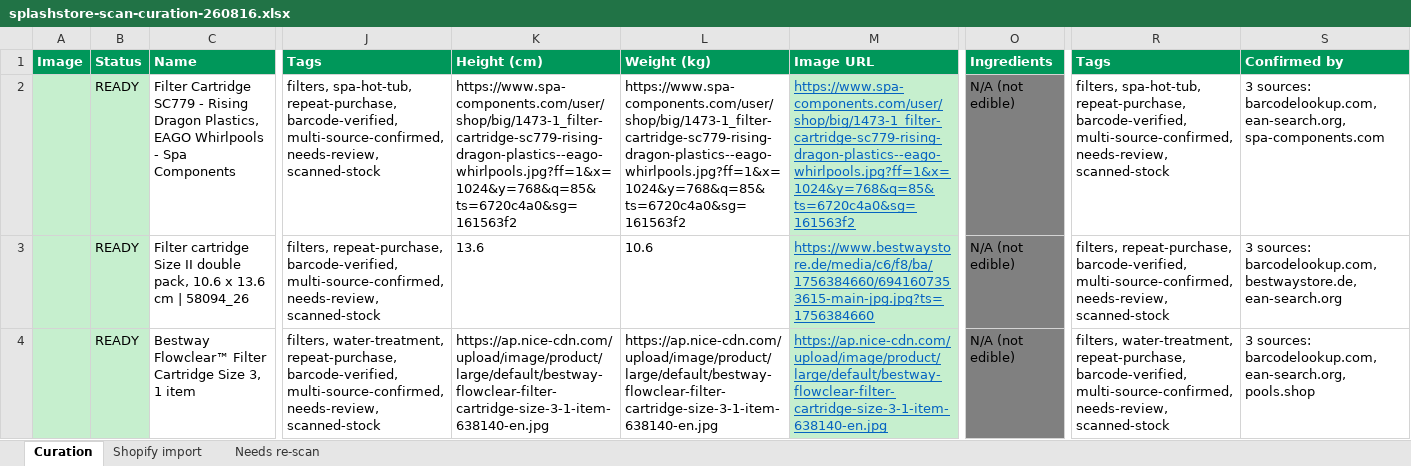
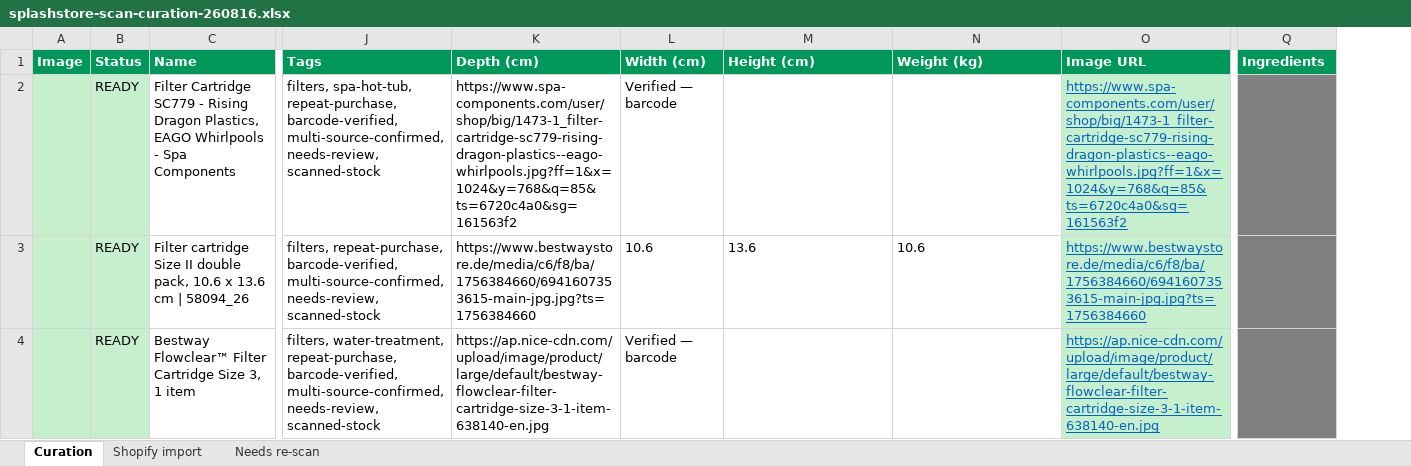
Before and after one commit to riccardotedesco9-debug/my-projects, an Excel workbook: projects/splashstore/docs/splashstore-scan-curation-260816.xlsx, sheet Curation, drawn as a sheet; only a part is shown, gaps mark what is left out; values as stored, in another font and other column widths than the file's, no borders; charts and pictures not drawn; removed rows and columns are numbered as before the commit, all else as after; the diff covers the shown part only; the diff names each change by its address in the sheet, - before the commit and + after, or states it on an @@ line.

```diff
--- a/projects/splashstore/docs/splashstore-scan-curation-260816.xlsx (sheet Curation)
+++ b/projects/splashstore/docs/splashstore-scan-curation-260816.xlsx (sheet Curation)
+column K (Depth (cm)), rows 2-4: https://www.spa-components.com/user/shop/big/1473-1_filter-cartridge-sc779-rising-dragon-plastics--eago-whirlpools.jpg?ff=1&x=1024&y=768&q=85&ts=6720c4a0&sg=161563f2 | https://www.bestwaystore.de/media/c6/f8/ba/1756384660/6941607353615-main-jpg.jpg?ts=1756384660 | https://ap.nice-cdn.com/upload/image/product/large/default/bestway-flowclear-filter-cartridge-size-3-1-item-638140-en.jpg
+column L (Width (cm)), rows 2-4: Verified — barcode | 10.6 | Verified — barcode
-column R (Tags), rows 2-4: filters, spa-hot-tub, repeat-purchase, barcode-verified, multi-source-confirmed, needs-review, scanned-stock | filters, repeat-purchase, barcode-verified, multi-source-confirmed, needs-review, scanned-stock | filters, water-treatment, repeat-purchase, barcode-verified, multi-source-confirmed, needs-review, scanned-stock
-column S (Confirmed by), rows 2-4: 3 sources: barcodelookup.com, ean-search.org, spa-components.com | 3 sources: barcodelookup.com, bestwaystore.de, ean-search.org | 3 sources: barcodelookup.com, ean-search.org, pools.shop
-M2 (Height (cm)): https://www.spa-components.com/user/shop/big/1473-1_filter-cartridge-sc779-rising-dragon-plastics--eago-whirlpools.jpg?ff=1&x=1024&y=768&q=85&ts=6720c4a0&sg=161563f2
+M2 (Height (cm)): (empty)
-N2 (Weight (kg)): https://www.spa-components.com/user/shop/big/1473-1_filter-cartridge-sc779-rising-dragon-plastics--eago-whirlpools.jpg?ff=1&x=1024&y=768&q=85&ts=6720c4a0&sg=161563f2
+N2 (Weight (kg)): (empty)
-Q2:Q4 (Ingredients): N/A (not edible)
+Q2:Q4 (Ingredients): (empty)
-M4 (Height (cm)): https://ap.nice-cdn.com/upload/image/product/large/default/bestway-flowclear-filter-cartridge-size-3-1-item-638140-en.jpg
+M4 (Height (cm)): (empty)
-N4 (Weight (kg)): https://ap.nice-cdn.com/upload/image/product/large/default/bestway-flowclear-filter-cartridge-size-3-1-item-638140-en.jpg
+N4 (Weight (kg)): (empty)
```
Also changed, not shown: 1 added row, 1 removed row, 122 edited cells and cell formats elsewhere in this sheet, sheet Shopify import, charts or pictures, 6 other files.
